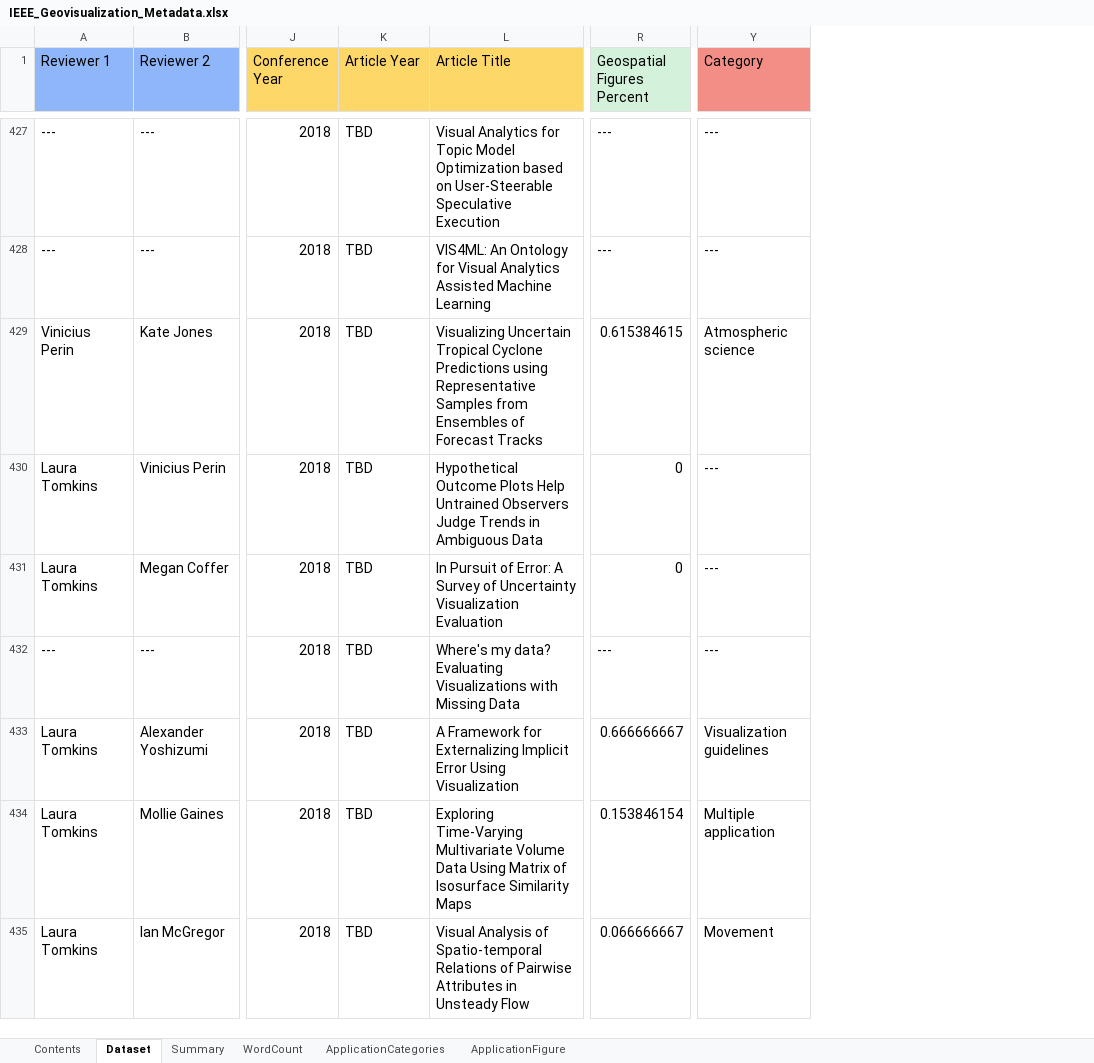
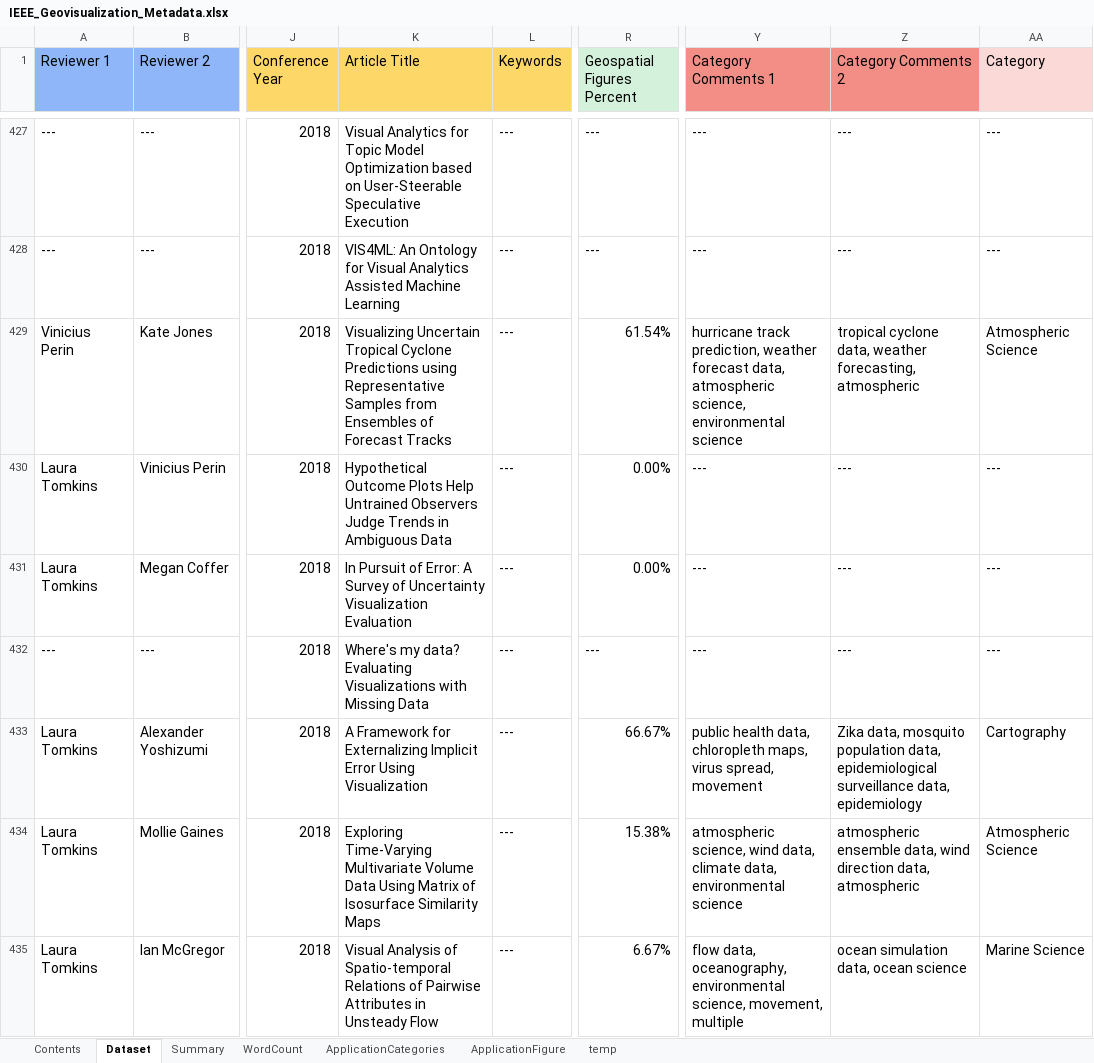
Before and after one commit to ajyoshizumi/IEEE_Geovisualization_Review, an Excel workbook: IEEE_Geovisualization_Metadata.xlsx, sheet Dataset, drawn as a sheet; only a part is shown, gaps mark what is left out; values as stored, in another font and other column widths than the file's, no borders; table styles not drawn; removed rows and columns are numbered as before the commit, all else as after; the diff covers the shown part only; the diff names each change by its address in the sheet, - before the commit and + after, or states it on an @@ line.

```diff
--- a/IEEE_Geovisualization_Metadata.xlsx (sheet Dataset)
+++ b/IEEE_Geovisualization_Metadata.xlsx (sheet Dataset)
+sheet tab: temp
-column K (Article Year), rows 427-435: all TBD
+column L (Keywords), rows 427-435: all ---
+column Y (Category Comments 1), rows 427-435: --- | --- | hurricane track prediction, weather forecast data, atmospheric science, environmental science | --- | --- | --- | public health data, chloropleth maps, virus spread, movement | atmospheric science, wind data, climate data, environmental science | flow data, oceanography, environmental science, movement, multiple
+column Z (Category Comments 2), rows 427-435: --- | --- | tropical cyclone data, weather forecasting, atmospheric | --- | --- | --- | Zika data, mosquito population data, epidemiological surveillance data, epidemiology | atmospheric ensemble data, wind direction data, atmospheric | ocean simulation data, ocean science
-AA1 fill: #F28E86
+AA1 fill: #FBD9D7
-R429 (Geospatial Figures Percent): 0.615384615
+R429 (Geospatial Figures Percent): 61.54%
-AA429 (Category): Atmospheric science
+AA429 (Category): Atmospheric Science
-R430:R431 (Geospatial Figures Percent): 0
+R430:R431 (Geospatial Figures Percent): 0.00%
-R433 (Geospatial Figures Percent): 0.666666667
+R433 (Geospatial Figures Percent): 66.67%
-AA433 (Category): Visualization guidelines
+AA433 (Category): Cartography
-R434 (Geospatial Figures Percent): 0.153846154
+R434 (Geospatial Figures Percent): 15.38%
-AA434 (Category): Multiple application
+AA434 (Category): Atmospheric Science
-R435 (Geospatial Figures Percent): 0.066666667
+R435 (Geospatial Figures Percent): 6.67%
-AA435 (Category): Movement
+AA435 (Category): Marine Science
```
Also changed, not shown: 298 edited cells elsewhere in this sheet, sheet Summary, sheet ApplicationCategories, sheet ApplicationFigure, sheet WordCount, formulas that keep their value, charts or pictures.
